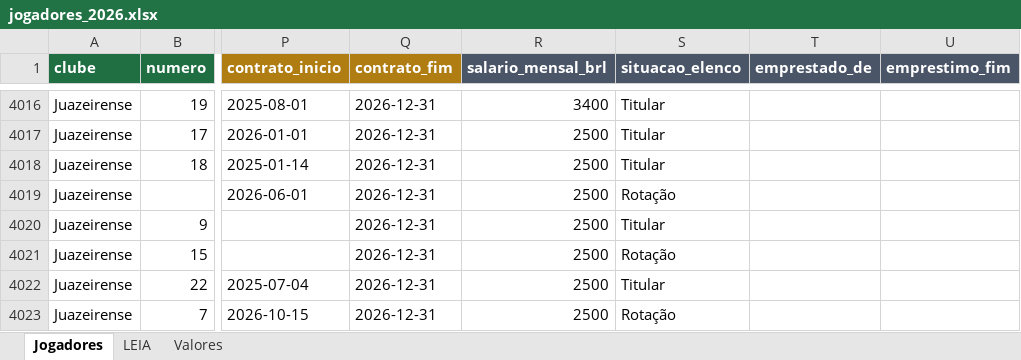
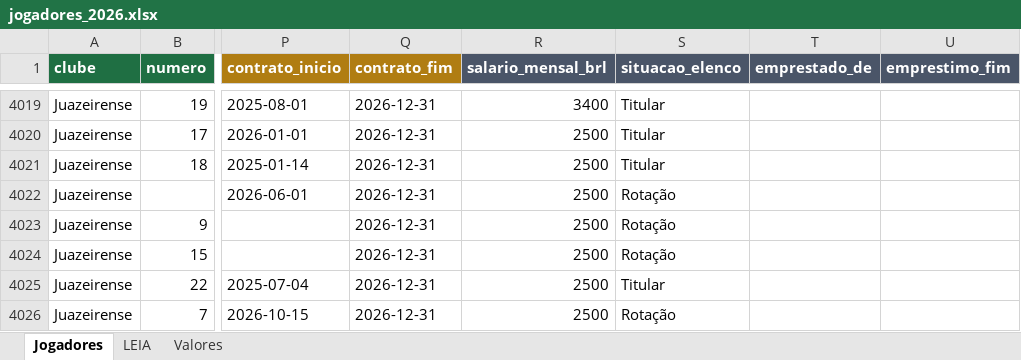
Before and after one commit to Freyakazoide/fm06-brasil-2026, an Excel workbook: data/brasil/jogadores/jogadores_2026.xlsx, sheet Jogadores, drawn as a sheet; only a part is shown, gaps mark what is left out; values as stored, in another font and other column widths than the file's, no borders; addresses are those after the commit; the diff covers the shown part only; the diff names each change by its address in the sheet, - before the commit and + after, or states it on an @@ line.

```diff
--- a/data/brasil/jogadores/jogadores_2026.xlsx (sheet Jogadores)
+++ b/data/brasil/jogadores/jogadores_2026.xlsx (sheet Jogadores)
-S4023 (situacao_elenco): Titular
+S4023 (situacao_elenco): Rotação
```
Also changed, not shown: 7 added rows and 8 edited cells elsewhere in this sheet, 6 other files.
